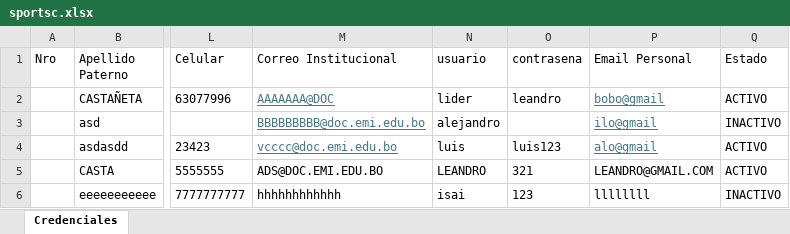
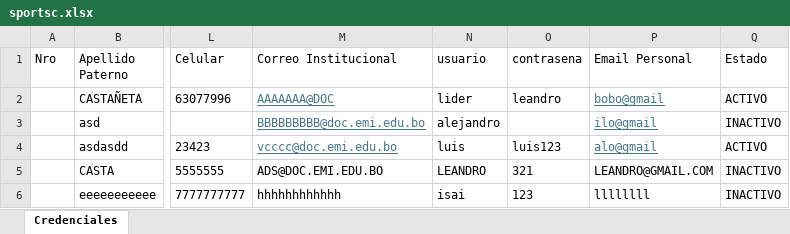
Before and after one commit to lider-leandro/sistema_de_registro_de_docentes, an Excel workbook: sistema de registro de docentes/Resources/sportsc.xlsx, sheet Credenciales, drawn as a sheet; only a part is shown, gaps mark what is left out; values as stored, in another font and other column widths than the file's, no borders; the diff names each change by its address in the sheet, - before the commit and + after, or states it on an @@ line.

```diff
--- a/sistema de registro de docentes/Resources/sportsc.xlsx (sheet Credenciales)
+++ b/sistema de registro de docentes/Resources/sportsc.xlsx (sheet Credenciales)
-Q5 (Estado): ACTIVO
+Q5 (Estado): INACTIVO
```
Also changed, not shown: sistema de registro de docentes/Resources/lista_doc.xlsx, 8 other files.
